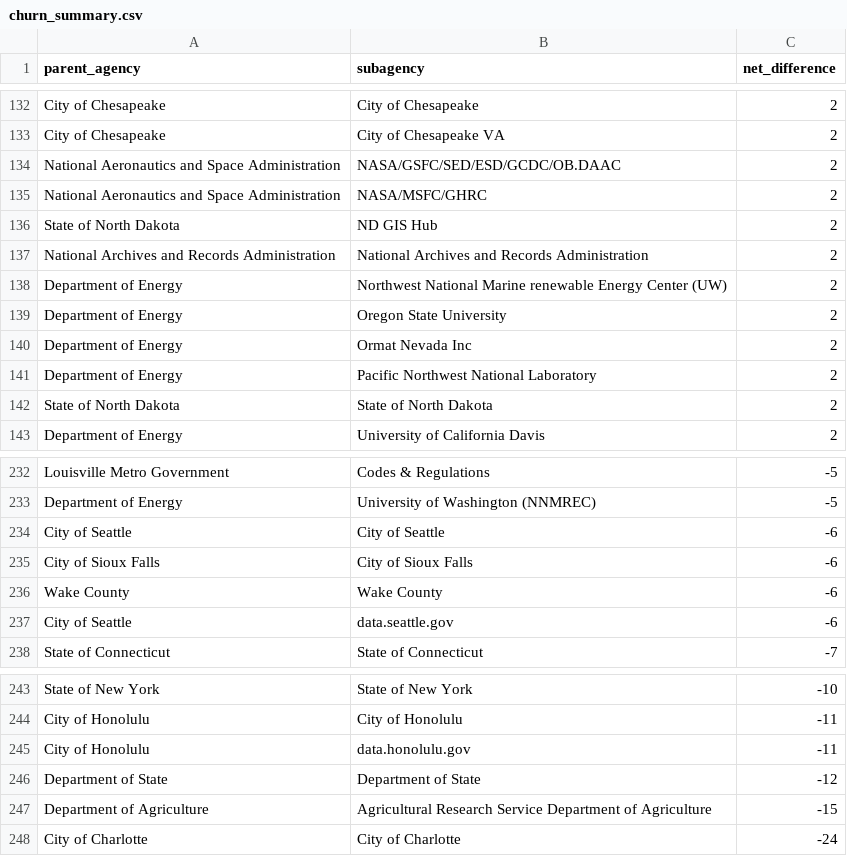
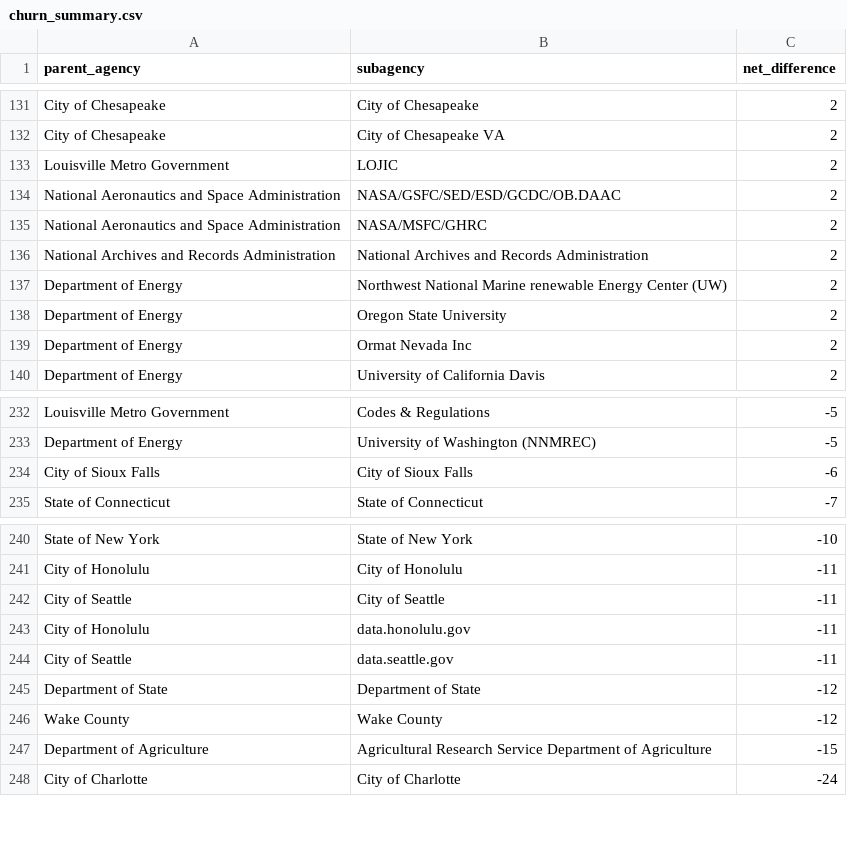
Before and after one commit to hancush/eyeball, a CSV file: output/churn_summary.csv, drawn as a sheet; only a part is shown, gaps mark what is left out; the diff covers the shown part only.

```diff
--- a/output/churn_summary.csv
+++ b/output/churn_summary.csv
@@ -133,5 +132,5 @@ City of Chesapeake,City of Chesapeake,2
 City of Chesapeake,City of Chesapeake VA,2
+Louisville Metro Government,LOJIC,2
 National Aeronautics and Space Administration,NASA/GSFC/SED/ESD/GCDC/OB.DAAC,2
 National Aeronautics and Space Administration,NASA/MSFC/GHRC,2
-State of North Dakota,ND GIS Hub,2
 National Archives and Records Administration,National Archives and Records Administration,2
@@ -140,4 +139,2 @@ Department of Energy,Oregon State University,2
 Department of Energy,Ormat Nevada Inc,2
-Department of Energy,Pacific Northwest National Laboratory,2
-State of North Dakota,State of North Dakota,2
 Department of Energy,University of California Davis,2
@@ -233,6 +233,3 @@ Louisville Metro Government,Codes & Regulations,-5
 Department of Energy,University of Washington (NNMREC),-5
-City of Seattle,City of Seattle,-6
 City of Sioux Falls,City of Sioux Falls,-6
-Wake County,Wake County,-6
-City of Seattle,data.seattle.gov,-6
 State of Connecticut,State of Connecticut,-7
@@ -244,4 +241,7 @@ State of New York,State of New York,-10
 City of Honolulu,City of Honolulu,-11
+City of Seattle,City of Seattle,-11
 City of Honolulu,data.honolulu.gov,-11
+City of Seattle,data.seattle.gov,-11
 Department of State,Department of State,-12
+Wake County,Wake County,-12
 Department of Agriculture,Agricultural Research Service Department of Agriculture,-15
```
Also changed, not shown: 6 added rows, 4 removed rows and 3 edited cells elsewhere in this file, archive.csv, output/log.csv.
